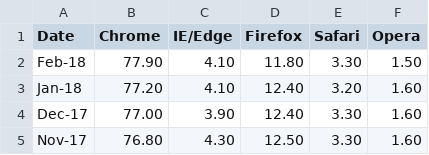
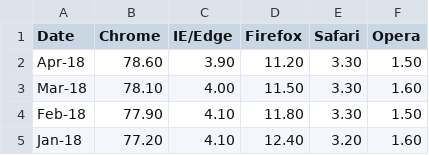
Before and after one commit to abrahamdu/abrahamdu.github.io, a CSV file: blog/data/browser_statistics.csv, drawn as a sheet; only a part is shown; the shorter side is filled out with more unchanged rows.

Commit message:
Update browser_statistics.csv

```diff
--- a/blog/data/browser_statistics.csv
+++ b/blog/data/browser_statistics.csv
@@ -1,2 +1,4 @@
 Date,Chrome,IE/Edge,Firefox,Safari,Opera
+Apr-18,78.60,3.90,11.20,3.30,1.50
+Mar-18,78.10,4.00,11.50,3.30,1.60
 Feb-18,77.90,4.10,11.80,3.30,1.50
```
